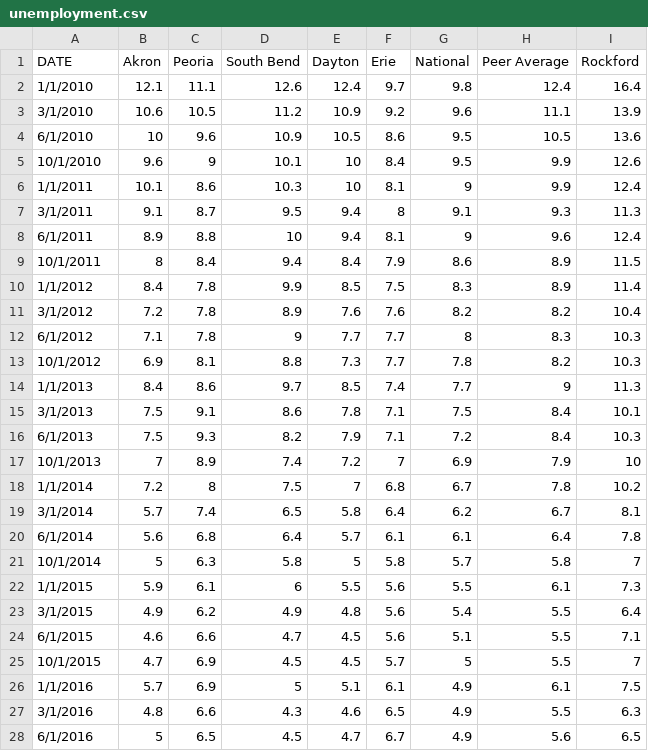
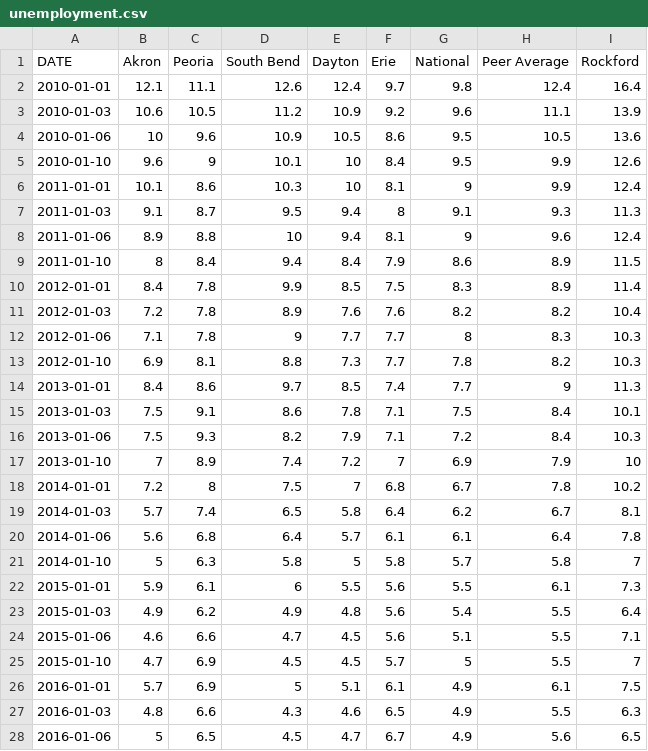
Before and after one commit to HoopsMcGee/datum-center, a CSV file: unemployment.csv, drawn as a sheet; only a part is shown; the diff covers the shown part only.

Commit message:
Add files via upload

```diff
--- a/unemployment.csv
+++ b/unemployment.csv
@@ -1,28 +1,28 @@
 DATE,Akron,Peoria,South Bend,Dayton,Erie,National,Peer Average,Rockford
-1/1/2010,12.1,11.1,12.6,12.4,9.7,9.8,12.4,16.4
-3/1/2010,10.6,10.5,11.2,10.9,9.2,9.6,11.1,13.9
-6/1/2010,10,9.6,10.9,10.5,8.6,9.5,10.5,13.6
-10/1/2010,9.6,9,10.1,10,8.4,9.5,9.9,12.6
-1/1/2011,10.1,8.6,10.3,10,8.1,9,9.9,12.4
-3/1/2011,9.1,8.7,9.5,9.4,8,9.1,9.3,11.3
-6/1/2011,8.9,8.8,10,9.4,8.1,9,9.6,12.4
-10/1/2011,8,8.4,9.4,8.4,7.9,8.6,8.9,11.5
-1/1/2012,8.4,7.8,9.9,8.5,7.5,8.3,8.9,11.4
-3/1/2012,7.2,7.8,8.9,7.6,7.6,8.2,8.2,10.4
-6/1/2012,7.1,7.8,9,7.7,7.7,8,8.3,10.3
-10/1/2012,6.9,8.1,8.8,7.3,7.7,7.8,8.2,10.3
-1/1/2013,8.4,8.6,9.7,8.5,7.4,7.7,9,11.3
-3/1/2013,7.5,9.1,8.6,7.8,7.1,7.5,8.4,10.1
-6/1/2013,7.5,9.3,8.2,7.9,7.1,7.2,8.4,10.3
-10/1/2013,7,8.9,7.4,7.2,7,6.9,7.9,10
-1/1/2014,7.2,8,7.5,7,6.8,6.7,7.8,10.2
-3/1/2014,5.7,7.4,6.5,5.8,6.4,6.2,6.7,8.1
-6/1/2014,5.6,6.8,6.4,5.7,6.1,6.1,6.4,7.8
-10/1/2014,5,6.3,5.8,5,5.8,5.7,5.8,7
-1/1/2015,5.9,6.1,6,5.5,5.6,5.5,6.1,7.3
-3/1/2015,4.9,6.2,4.9,4.8,5.6,5.4,5.5,6.4
-6/1/2015,4.6,6.6,4.7,4.5,5.6,5.1,5.5,7.1
-10/1/2015,4.7,6.9,4.5,4.5,5.7,5,5.5,7
-1/1/2016,5.7,6.9,5,5.1,6.1,4.9,6.1,7.5
-3/1/2016,4.8,6.6,4.3,4.6,6.5,4.9,5.5,6.3
-6/1/2016,5,6.5,4.5,4.7,6.7,4.9,5.6,6.5
+2010-01-01,12.1,11.1,12.6,12.4,9.7,9.8,12.4,16.4
+2010-01-03,10.6,10.5,11.2,10.9,9.2,9.6,11.1,13.9
+2010-01-06,10,9.6,10.9,10.5,8.6,9.5,10.5,13.6
+2010-01-10,9.6,9,10.1,10,8.4,9.5,9.9,12.6
+2011-01-01,10.1,8.6,10.3,10,8.1,9,9.9,12.4
+2011-01-03,9.1,8.7,9.5,9.4,8,9.1,9.3,11.3
+2011-01-06,8.9,8.8,10,9.4,8.1,9,9.6,12.4
+2011-01-10,8,8.4,9.4,8.4,7.9,8.6,8.9,11.5
+2012-01-01,8.4,7.8,9.9,8.5,7.5,8.3,8.9,11.4
+2012-01-03,7.2,7.8,8.9,7.6,7.6,8.2,8.2,10.4
+2012-01-06,7.1,7.8,9,7.7,7.7,8,8.3,10.3
+2012-01-10,6.9,8.1,8.8,7.3,7.7,7.8,8.2,10.3
+2013-01-01,8.4,8.6,9.7,8.5,7.4,7.7,9,11.3
+2013-01-03,7.5,9.1,8.6,7.8,7.1,7.5,8.4,10.1
+2013-01-06,7.5,9.3,8.2,7.9,7.1,7.2,8.4,10.3
+2013-01-10,7,8.9,7.4,7.2,7,6.9,7.9,10
+2014-01-01,7.2,8,7.5,7,6.8,6.7,7.8,10.2
+2014-01-03,5.7,7.4,6.5,5.8,6.4,6.2,6.7,8.1
+2014-01-06,5.6,6.8,6.4,5.7,6.1,6.1,6.4,7.8
+2014-01-10,5,6.3,5.8,5,5.8,5.7,5.8,7
+2015-01-01,5.9,6.1,6,5.5,5.6,5.5,6.1,7.3
+2015-01-03,4.9,6.2,4.9,4.8,5.6,5.4,5.5,6.4
+2015-01-06,4.6,6.6,4.7,4.5,5.6,5.1,5.5,7.1
+2015-01-10,4.7,6.9,4.5,4.5,5.7,5,5.5,7
+2016-01-01,5.7,6.9,5,5.1,6.1,4.9,6.1,7.5
+2016-01-03,4.8,6.6,4.3,4.6,6.5,4.9,5.5,6.3
+2016-01-06,5,6.5,4.5,4.7,6.7,4.9,5.6,6.5
```
Also changed, not shown: 18 edited cells elsewhere in this file.
